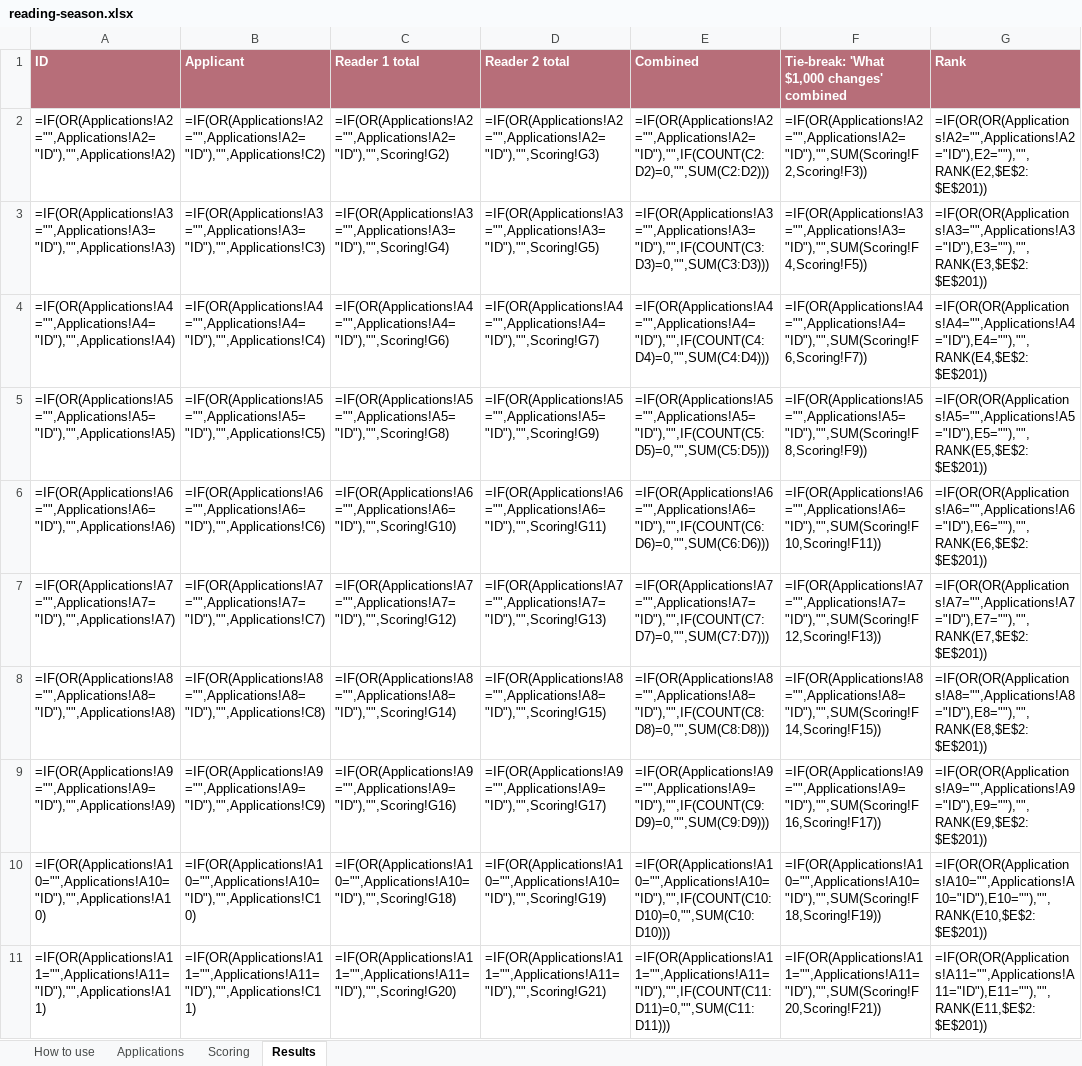
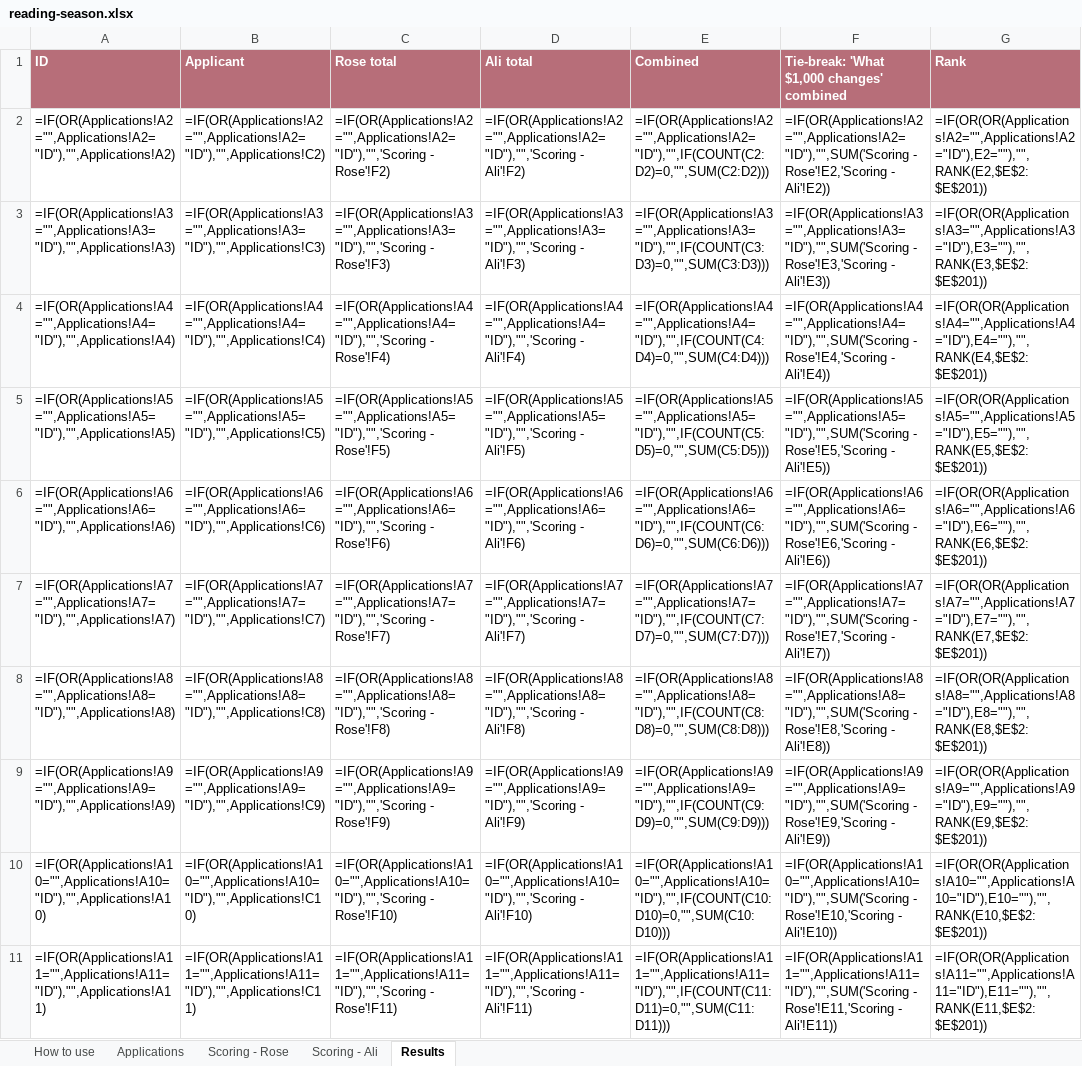
Before and after one commit to gillmansgrotto/RKScholarship, an Excel workbook: tools/reading-season.xlsx, sheet Results, drawn as a sheet; only a part is shown; values as stored, in another font and other column widths than the file's, no borders; formulas without a stored value are shown as written; the diff covers the shown part only; the diff names each change by its address in the sheet, - before the commit and + after, or states it on an @@ line.

```diff
--- a/tools/reading-season.xlsx (sheet Results)
+++ b/tools/reading-season.xlsx (sheet Results)
-sheet tab: Scoring
+sheet tab: Scoring - Rose
+sheet tab: Scoring - Ali
-C1: Reader 1 total
+C1: Rose total
-D1: Reader 2 total
+D1: Ali total
-C2 (Rose total): =IF(OR(Applications!A2="",Applications!A2="ID"),"",Scoring!G2)
+C2 (Rose total): =IF(OR(Applications!A2="",Applications!A2="ID"),"",'Scoring - Rose'!F2)
-D2 (Ali total): =IF(OR(Applications!A2="",Applications!A2="ID"),"",Scoring!G3)
+D2 (Ali total): =IF(OR(Applications!A2="",Applications!A2="ID"),"",'Scoring - Ali'!F2)
-F2: =IF(OR(Applications!A2="",Applications!A2="ID"),"",SUM(Scoring!F2,Scoring!F3))
+F2: =IF(OR(Applications!A2="",Applications!A2="ID"),"",SUM('Scoring - Rose'!E2,'Scoring - Ali'!E2))
-C3 (Rose total): =IF(OR(Applications!A3="",Applications!A3="ID"),"",Scoring!G4)
+C3 (Rose total): =IF(OR(Applications!A3="",Applications!A3="ID"),"",'Scoring - Rose'!F3)
-D3 (Ali total): =IF(OR(Applications!A3="",Applications!A3="ID"),"",Scoring!G5)
+D3 (Ali total): =IF(OR(Applications!A3="",Applications!A3="ID"),"",'Scoring - Ali'!F3)
-F3: =IF(OR(Applications!A3="",Applications!A3="ID"),"",SUM(Scoring!F4,Scoring!F5))
+F3: =IF(OR(Applications!A3="",Applications!A3="ID"),"",SUM('Scoring - Rose'!E3,'Scoring - Ali'!E3))
-C4 (Rose total): =IF(OR(Applications!A4="",Applications!A4="ID"),"",Scoring!G6)
+C4 (Rose total): =IF(OR(Applications!A4="",Applications!A4="ID"),"",'Scoring - Rose'!F4)
-D4 (Ali total): =IF(OR(Applications!A4="",Applications!A4="ID"),"",Scoring!G7)
+D4 (Ali total): =IF(OR(Applications!A4="",Applications!A4="ID"),"",'Scoring - Ali'!F4)
-F4: =IF(OR(Applications!A4="",Applications!A4="ID"),"",SUM(Scoring!F6,Scoring!F7))
+F4: =IF(OR(Applications!A4="",Applications!A4="ID"),"",SUM('Scoring - Rose'!E4,'Scoring - Ali'!E4))
-C5 (Rose total): =IF(OR(Applications!A5="",Applications!A5="ID"),"",Scoring!G8)
+C5 (Rose total): =IF(OR(Applications!A5="",Applications!A5="ID"),"",'Scoring - Rose'!F5)
-D5 (Ali total): =IF(OR(Applications!A5="",Applications!A5="ID"),"",Scoring!G9)
+D5 (Ali total): =IF(OR(Applications!A5="",Applications!A5="ID"),"",'Scoring - Ali'!F5)
-F5: =IF(OR(Applications!A5="",Applications!A5="ID"),"",SUM(Scoring!F8,Scoring!F9))
+F5: =IF(OR(Applications!A5="",Applications!A5="ID"),"",SUM('Scoring - Rose'!E5,'Scoring - Ali'!E5))
-C6 (Rose total): =IF(OR(Applications!A6="",Applications!A6="ID"),"",Scoring!G10)
+C6 (Rose total): =IF(OR(Applications!A6="",Applications!A6="ID"),"",'Scoring - Rose'!F6)
-D6 (Ali total): =IF(OR(Applications!A6="",Applications!A6="ID"),"",Scoring!G11)
+D6 (Ali total): =IF(OR(Applications!A6="",Applications!A6="ID"),"",'Scoring - Ali'!F6)
-F6: =IF(OR(Applications!A6="",Applications!A6="ID"),"",SUM(Scoring!F10,Scoring!F11))
+F6: =IF(OR(Applications!A6="",Applications!A6="ID"),"",SUM('Scoring - Rose'!E6,'Scoring - Ali'!E6))
-C7 (Rose total): =IF(OR(Applications!A7="",Applications!A7="ID"),"",Scoring!G12)
+C7 (Rose total): =IF(OR(Applications!A7="",Applications!A7="ID"),"",'Scoring - Rose'!F7)
-D7 (Ali total): =IF(OR(Applications!A7="",Applications!A7="ID"),"",Scoring!G13)
+D7 (Ali total): =IF(OR(Applications!A7="",Applications!A7="ID"),"",'Scoring - Ali'!F7)
-F7: =IF(OR(Applications!A7="",Applications!A7="ID"),"",SUM(Scoring!F12,Scoring!F13))
+F7: =IF(OR(Applications!A7="",Applications!A7="ID"),"",SUM('Scoring - Rose'!E7,'Scoring - Ali'!E7))
-C8 (Rose total): =IF(OR(Applications!A8="",Applications!A8="ID"),"",Scoring!G14)
+C8 (Rose total): =IF(OR(Applications!A8="",Applications!A8="ID"),"",'Scoring - Rose'!F8)
-D8 (Ali total): =IF(OR(Applications!A8="",Applications!A8="ID"),"",Scoring!G15)
+D8 (Ali total): =IF(OR(Applications!A8="",Applications!A8="ID"),"",'Scoring - Ali'!F8)
-F8: =IF(OR(Applications!A8="",Applications!A8="ID"),"",SUM(Scoring!F14,Scoring!F15))
+F8: =IF(OR(Applications!A8="",Applications!A8="ID"),"",SUM('Scoring - Rose'!E8,'Scoring - Ali'!E8))
-C9 (Rose total): =IF(OR(Applications!A9="",Applications!A9="ID"),"",Scoring!G16)
+C9 (Rose total): =IF(OR(Applications!A9="",Applications!A9="ID"),"",'Scoring - Rose'!F9)
-D9 (Ali total): =IF(OR(Applications!A9="",Applications!A9="ID"),"",Scoring!G17)
+D9 (Ali total): =IF(OR(Applications!A9="",Applications!A9="ID"),"",'Scoring - Ali'!F9)
-F9: =IF(OR(Applications!A9="",Applications!A9="ID"),"",SUM(Scoring!F16,Scoring!F17))
+F9: =IF(OR(Applications!A9="",Applications!A9="ID"),"",SUM('Scoring - Rose'!E9,'Scoring - Ali'!E9))
-C10 (Rose total): =IF(OR(Applications!A10="",Applications!A10="ID"),"",Scoring!G18)
+C10 (Rose total): =IF(OR(Applications!A10="",Applications!A10="ID"),"",'Scoring - Rose'!F10)
-D10 (Ali total): =IF(OR(Applications!A10="",Applications!A10="ID"),"",Scoring!G19)
+D10 (Ali total): =IF(OR(Applications!A10="",Applications!A10="ID"),"",'Scoring - Ali'!F10)
-F10: =IF(OR(Applications!A10="",Applications!A10="ID"),"",SUM(Scoring!F18,Scoring!F19))
+F10: =IF(OR(Applications!A10="",Applications!A10="ID"),"",SUM('Scoring - Rose'!E10,'Scoring - Ali'!E10))
-C11 (Rose total): =IF(OR(Applications!A11="",Applications!A11="ID"),"",Scoring!G20)
+C11 (Rose total): =IF(OR(Applications!A11="",Applications!A11="ID"),"",'Scoring - Rose'!F11)
-D11 (Ali total): =IF(OR(Applications!A11="",Applications!A11="ID"),"",Scoring!G21)
+D11 (Ali total): =IF(OR(Applications!A11="",Applications!A11="ID"),"",'Scoring - Ali'!F11)
-F11: =IF(OR(Applications!A11="",Applications!A11="ID"),"",SUM(Scoring!F20,Scoring!F21))
+F11: =IF(OR(Applications!A11="",Applications!A11="ID"),"",SUM('Scoring - Rose'!E11,'Scoring - Ali'!E11))
```
Also changed, not shown: 570 edited cells elsewhere in this sheet, sheet Scoring - Rose, sheet How to use, 1 other file.
